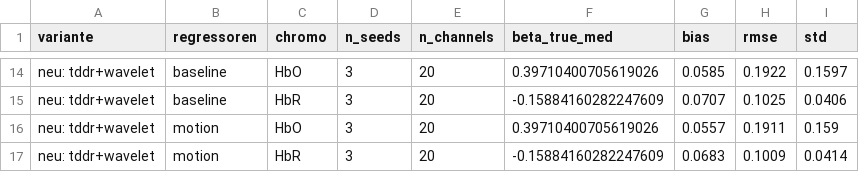
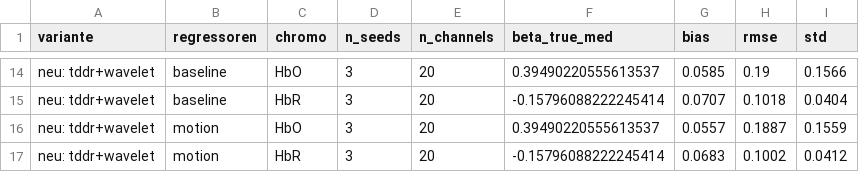
Before and after one commit to juliandmx/fnirs-drift-glm, a CSV file: results/preprocessing_comparison.csv, drawn as a sheet; only a part is shown, gaps mark what is left out; the diff covers the shown part only; the diff names each change by its address in the sheet, - before the commit and + after, or states it on an @@ line.

```diff
--- a/results/preprocessing_comparison.csv
+++ b/results/preprocessing_comparison.csv
-F14 (beta_true_med): 0.39710400705619026
+F14 (beta_true_med): 0.39490220555613537
-H14 (rmse): 0.1922
+H14 (rmse): 0.19
-I14 (std): 0.1597
+I14 (std): 0.1566
-F15 (beta_true_med): -0.15884160282247609
+F15 (beta_true_med): -0.15796088222245414
-H15 (rmse): 0.1025
+H15 (rmse): 0.1018
-I15 (std): 0.0406
+I15 (std): 0.0404
-F16 (beta_true_med): 0.39710400705619026
+F16 (beta_true_med): 0.39490220555613537
-H16 (rmse): 0.1911
+H16 (rmse): 0.1887
-I16 (std): 0.159
+I16 (std): 0.1559
-F17 (beta_true_med): -0.15884160282247609
+F17 (beta_true_med): -0.15796088222245414
-H17 (rmse): 0.1009
+H17 (rmse): 0.1002
-I17 (std): 0.0414
+I17 (std): 0.0412
```
Also changed, not shown: 31 edited cells elsewhere in this file, 5 other files.
